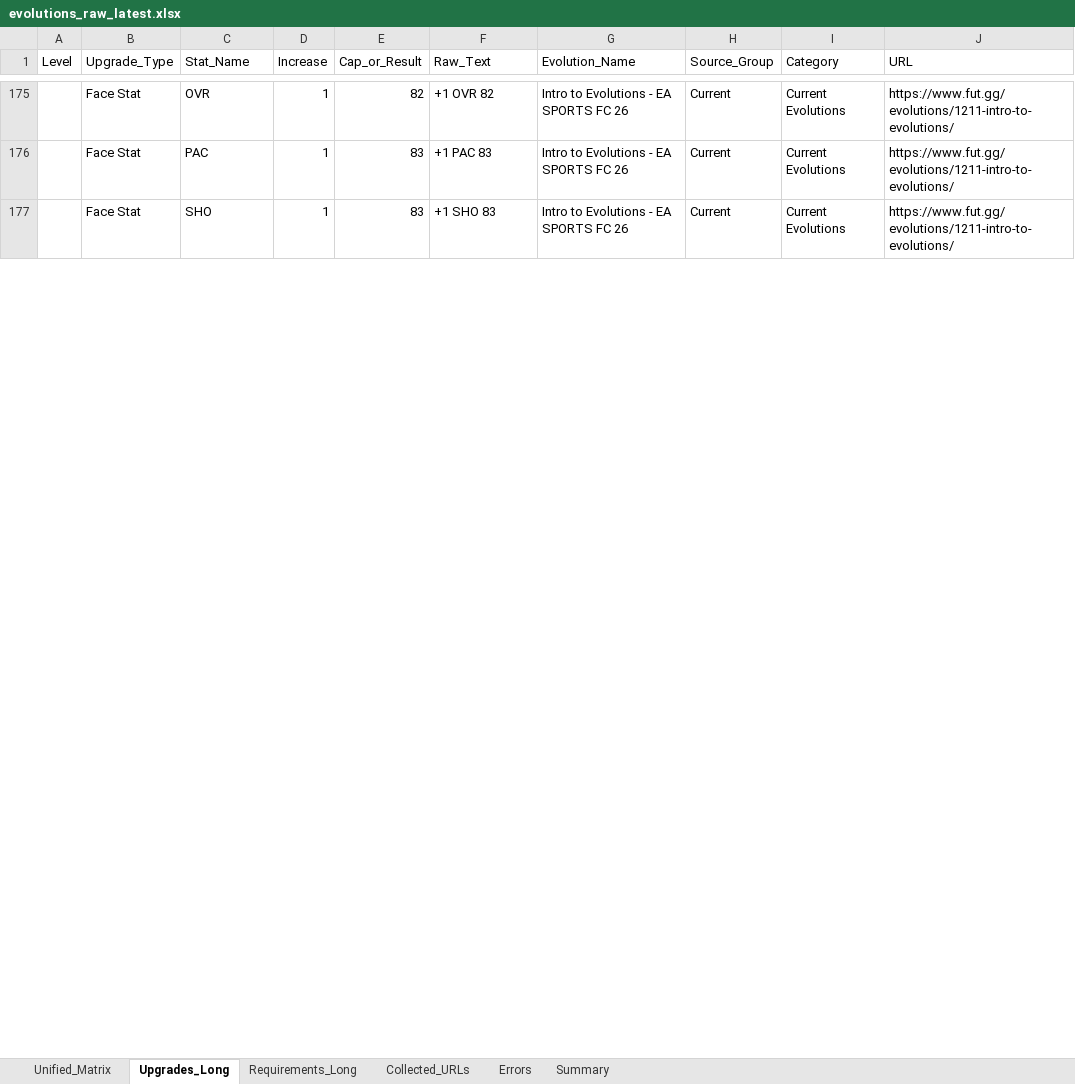
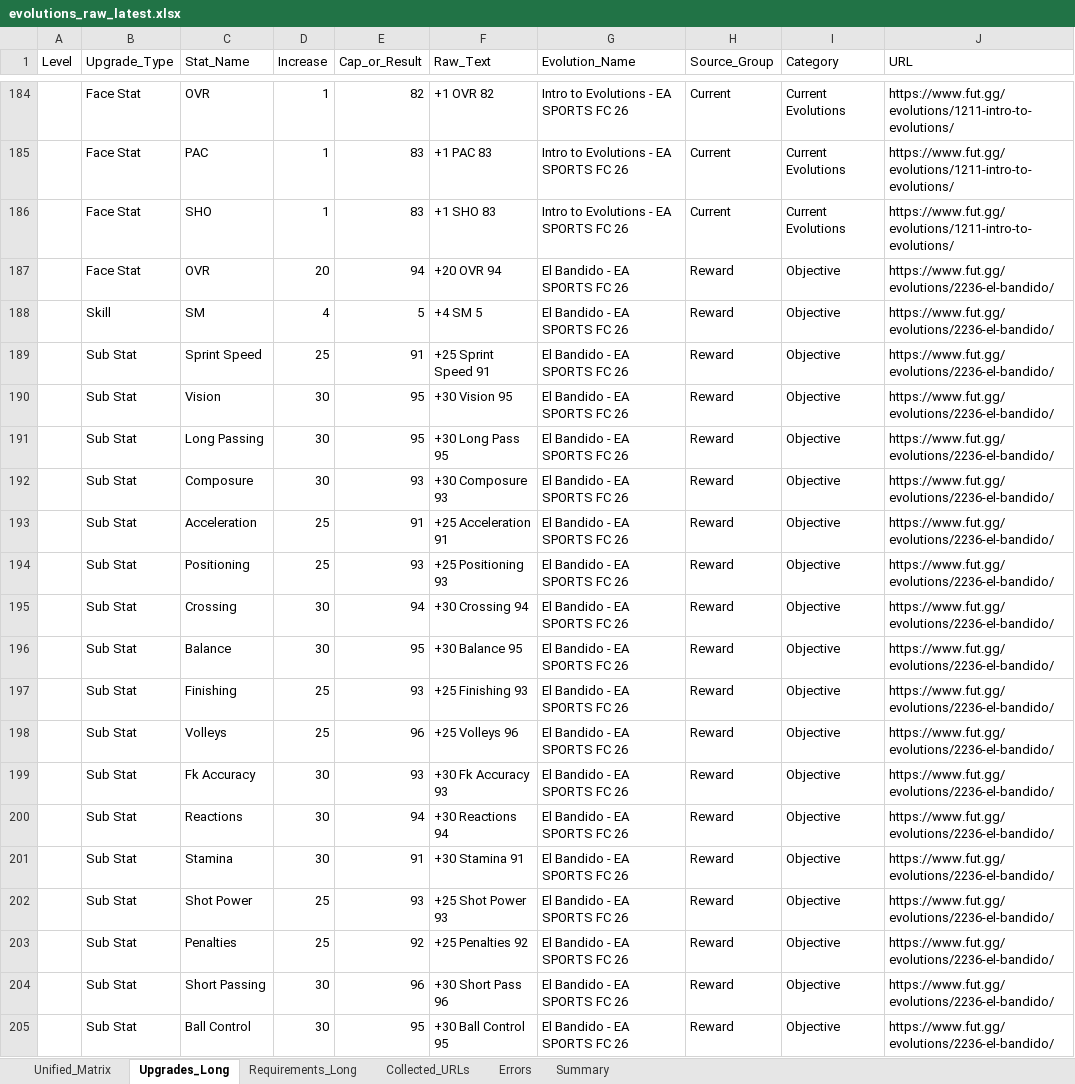
Before and after one commit to lemora87/futgg-objective-crawler, an Excel workbook: latest/evolutions_raw_latest.xlsx, sheet Upgrades_Long, drawn as a sheet; only a part is shown, gaps mark what is left out; values as stored, in another font and other column widths than the file's, no borders; the diff covers the shown part only; the diff names each change by its address in the sheet, - before the commit and + after, or states it on an @@ line.

```diff
--- a/latest/evolutions_raw_latest.xlsx (sheet Upgrades_Long)
+++ b/latest/evolutions_raw_latest.xlsx (sheet Upgrades_Long)
+row 187:  | Face Stat | OVR | 20 | 94 | +20 OVR 94 | El Bandido - EA SPORTS FC 26 | Reward | Objective | https://www.fut.gg/evolutions/2236-el-bandido/
+row 188:  | Skill | SM | 4 | 5 | +4 SM 5 | El Bandido - EA SPORTS FC 26 | Reward | Objective | https://www.fut.gg/evolutions/2236-el-bandido/
+row 189:  | Sub Stat | Sprint Speed | 25 | 91 | +25 Sprint Speed 91 | El Bandido - EA SPORTS FC 26 | Reward | Objective | https://www.fut.gg/evolutions/2236-el-bandido/
+row 190:  | Sub Stat | Vision | 30 | 95 | +30 Vision 95 | El Bandido - EA SPORTS FC 26 | Reward | Objective | https://www.fut.gg/evolutions/2236-el-bandido/
+row 191:  | Sub Stat | Long Passing | 30 | 95 | +30 Long Pass 95 | El Bandido - EA SPORTS FC 26 | Reward | Objective | https://www.fut.gg/evolutions/2236-el-bandido/
+row 192:  | Sub Stat | Composure | 30 | 93 | +30 Composure 93 | El Bandido - EA SPORTS FC 26 | Reward | Objective | https://www.fut.gg/evolutions/2236-el-bandido/
+row 193:  | Sub Stat | Acceleration | 25 | 91 | +25 Acceleration 91 | El Bandido - EA SPORTS FC 26 | Reward | Objective | https://www.fut.gg/evolutions/2236-el-bandido/
+row 194:  | Sub Stat | Positioning | 25 | 93 | +25 Positioning 93 | El Bandido - EA SPORTS FC 26 | Reward | Objective | https://www.fut.gg/evolutions/2236-el-bandido/
+row 195:  | Sub Stat | Crossing | 30 | 94 | +30 Crossing 94 | El Bandido - EA SPORTS FC 26 | Reward | Objective | https://www.fut.gg/evolutions/2236-el-bandido/
+row 196:  | Sub Stat | Balance | 30 | 95 | +30 Balance 95 | El Bandido - EA SPORTS FC 26 | Reward | Objective | https://www.fut.gg/evolutions/2236-el-bandido/
+row 197:  | Sub Stat | Finishing | 25 | 93 | +25 Finishing 93 | El Bandido - EA SPORTS FC 26 | Reward | Objective | https://www.fut.gg/evolutions/2236-el-bandido/
+row 198:  | Sub Stat | Volleys | 25 | 96 | +25 Volleys 96 | El Bandido - EA SPORTS FC 26 | Reward | Objective | https://www.fut.gg/evolutions/2236-el-bandido/
+row 199:  | Sub Stat | Fk Accuracy | 30 | 93 | +30 Fk Accuracy 93 | El Bandido - EA SPORTS FC 26 | Reward | Objective | https://www.fut.gg/evolutions/2236-el-bandido/
+row 200:  | Sub Stat | Reactions | 30 | 94 | +30 Reactions 94 | El Bandido - EA SPORTS FC 26 | Reward | Objective | https://www.fut.gg/evolutions/2236-el-bandido/
+row 201:  | Sub Stat | Stamina | 30 | 91 | +30 Stamina 91 | El Bandido - EA SPORTS FC 26 | Reward | Objective | https://www.fut.gg/evolutions/2236-el-bandido/
+row 202:  | Sub Stat | Shot Power | 25 | 93 | +25 Shot Power 93 | El Bandido - EA SPORTS FC 26 | Reward | Objective | https://www.fut.gg/evolutions/2236-el-bandido/
+row 203:  | Sub Stat | Penalties | 25 | 92 | +25 Penalties 92 | El Bandido - EA SPORTS FC 26 | Reward | Objective | https://www.fut.gg/evolutions/2236-el-bandido/
+row 204:  | Sub Stat | Short Passing | 30 | 96 | +30 Short Pass 96 | El Bandido - EA SPORTS FC 26 | Reward | Objective | https://www.fut.gg/evolutions/2236-el-bandido/
+row 205:  | Sub Stat | Ball Control | 30 | 95 | +30 Ball Control 95 | El Bandido - EA SPORTS FC 26 | Reward | Objective | https://www.fut.gg/evolutions/2236-el-bandido/
```
Also changed, not shown: 102 added rows and 14 removed rows elsewhere in this sheet, sheet Requirements_Long, sheet Unified_Matrix, sheet Collected_URLs, sheet Summary, latest/evolutions_analysis_latest.xlsx.
